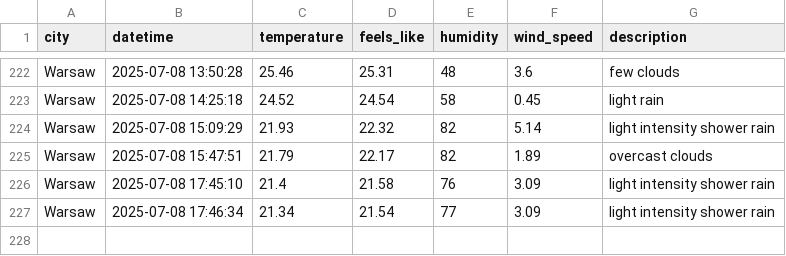
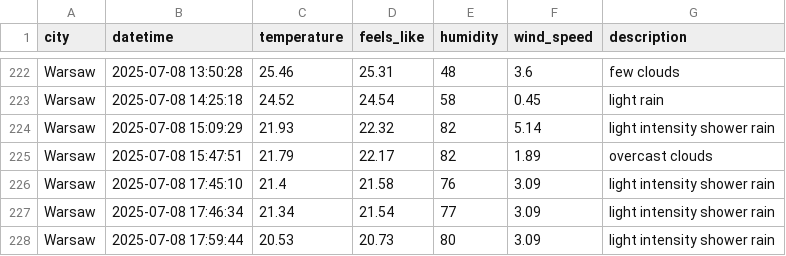
Before and after one commit to ostherhuspl/weather-data-pipeline, a CSV file: data/clean_weather.csv, drawn as a sheet; only a part is shown, gaps mark what is left out.

```diff
--- a/data/clean_weather.csv
+++ b/data/clean_weather.csv
@@ -227 +227,2 @@ Warsaw,2025-07-08 17:45:10,21.4,21.58,76,3.09,light intensity shower rain
 Warsaw,2025-07-08 17:46:34,21.34,21.54,77,3.09,light intensity shower rain
+Warsaw,2025-07-08 17:59:44,20.53,20.73,80,3.09,light intensity shower rain
```
